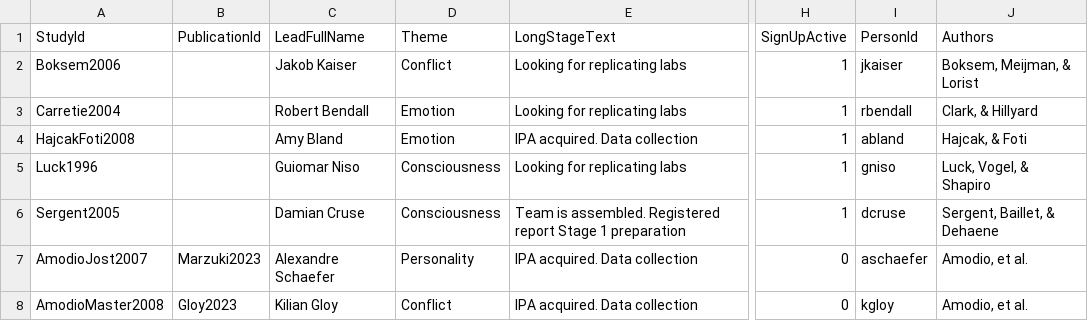
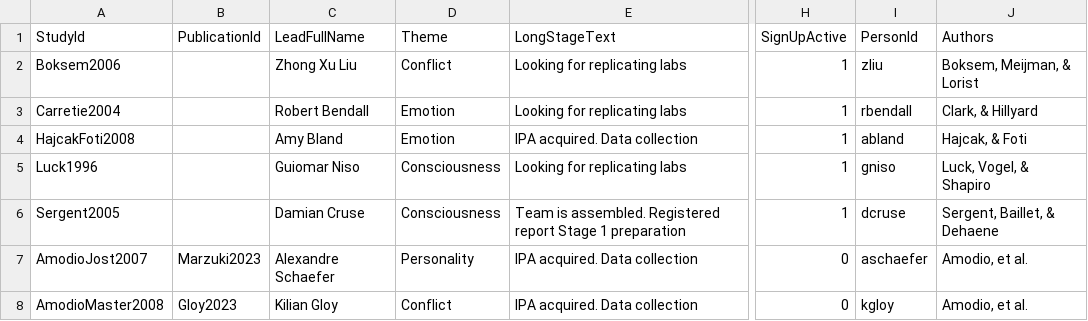
Before and after one commit to eegmanylabs/eegmanylabs-org, a TSV file: data/replications.tsv, drawn as a sheet; only a part is shown, gaps mark what is left out; the diff names each change by its address in the sheet, - before the commit and + after, or states it on an @@ line.

```diff
--- a/data/replications.tsv
+++ b/data/replications.tsv
-C2 (LeadFullName): Jakob Kaiser
+C2 (LeadFullName): Zhong Xu Liu
-I2 (PersonId): jkaiser
+I2 (PersonId): zliu
```
Also changed, not shown: data/people.tsv, 2 other files.
